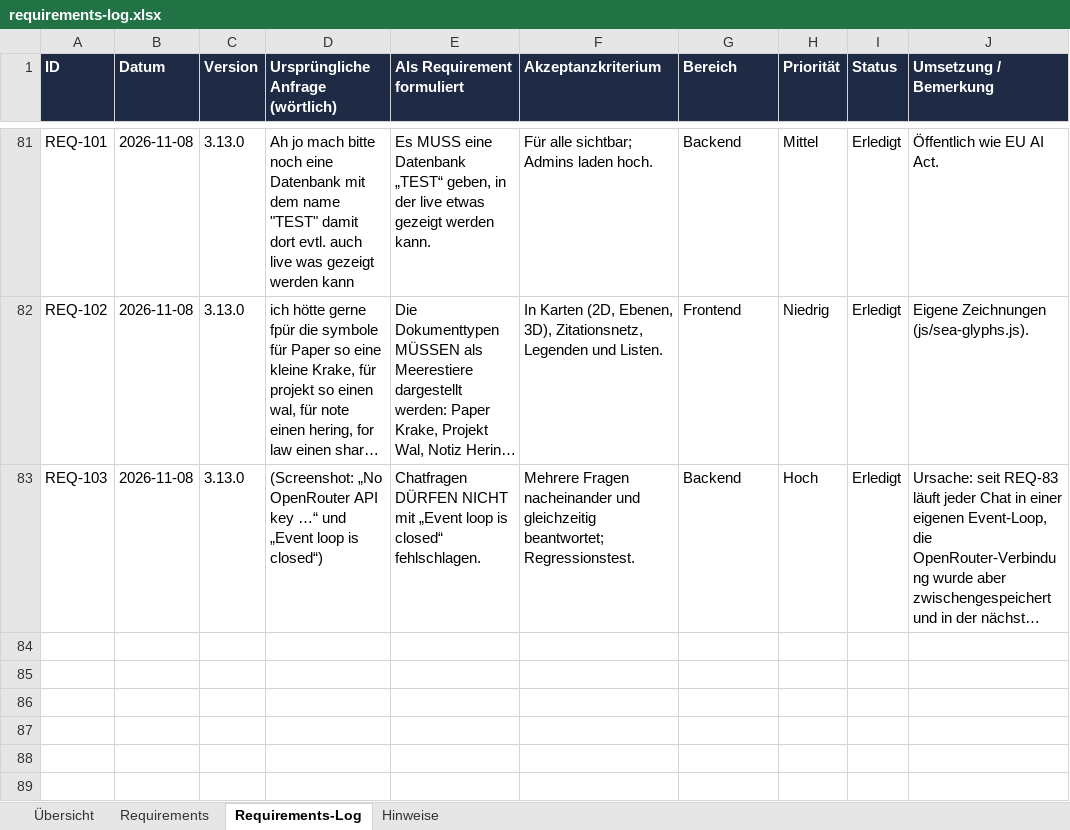
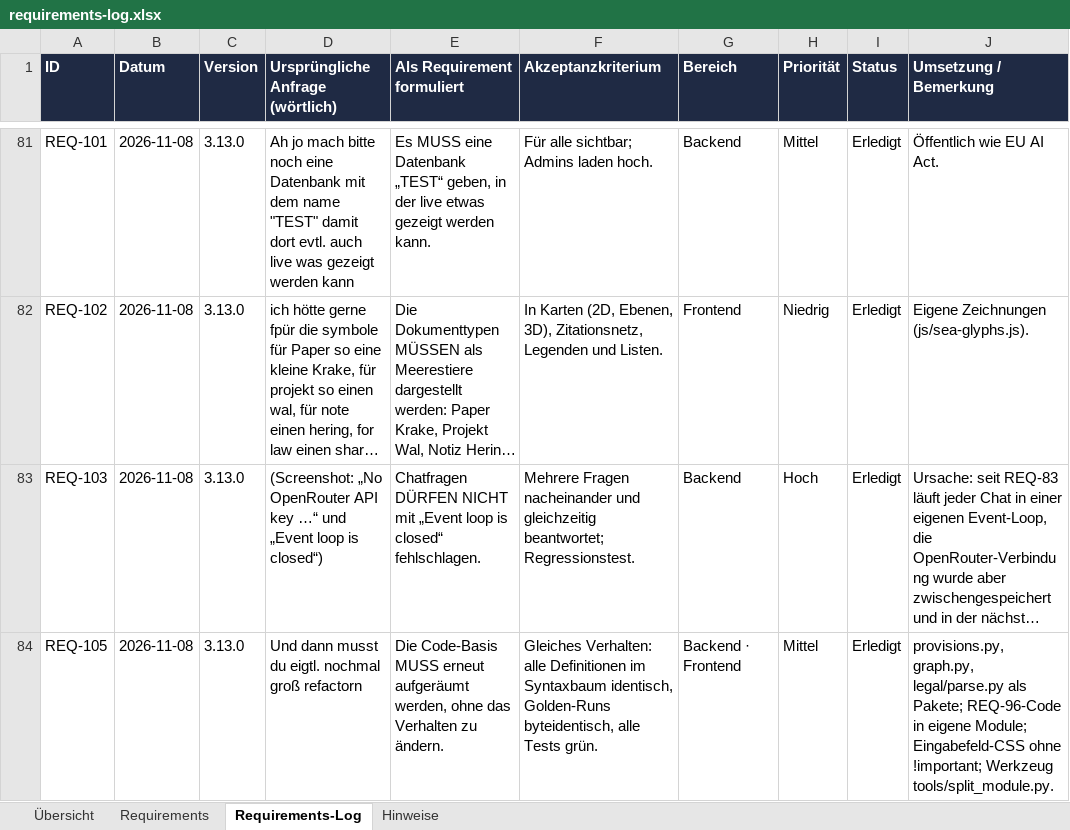
Before and after one commit to ProDigi-Repo/ALITA, an Excel workbook: docs/requirements-log.xlsx, sheet Requirements-Log, drawn as a sheet; only a part is shown, gaps mark what is left out; long unchanged cells end in …; values as stored, in another font and other column widths than the file's, no borders; the diff names each change by its address in the sheet, - before the commit and + after, or states it on an @@ line.

```diff
--- a/docs/requirements-log.xlsx (sheet Requirements-Log)
+++ b/docs/requirements-log.xlsx (sheet Requirements-Log)
+row 84: REQ-105 | 2026-11-08 | 3.13.0 | Und dann musst du eigtl. nochmal groß refactorn | Die Code-Basis MUSS erneut aufgeräumt werden, ohne das Verhalten zu ändern. | Gleiches Verhalten: alle Definitionen im Syntaxbaum identisch, Golden-Runs byteidentisch, alle Tests grün. | Backend · Frontend | Mittel | Erledigt | provisions.py, graph.py, legal/parse.py als Pakete; REQ-96-Code in eigene Module; Eingabefeld-CSS ohne !important; Werkzeug tools/split_module.py.
```
Also changed, not shown: sheet Requirements, 34 other files.
